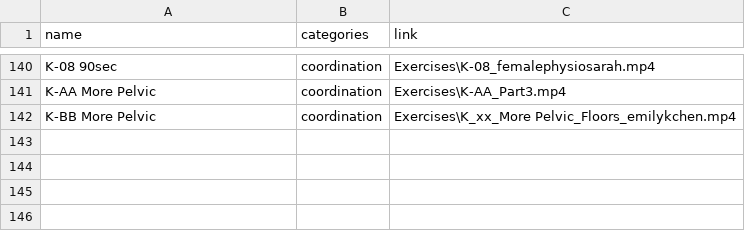
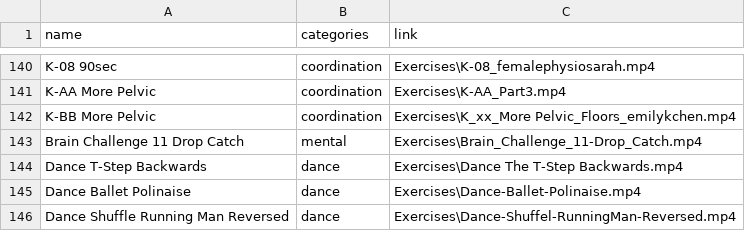
Before and after one commit to AlanChudnow/Exercise_Reminder, a CSV file: Exercise_Reminder.csv, drawn as a sheet; only a part is shown, gaps mark what is left out.

```diff
--- a/Exercise_Reminder.csv
+++ b/Exercise_Reminder.csv
@@ -142 +142,5 @@ K-AA More Pelvic,coordination,Exercises\K-AA_Part3.mp4,
 K-BB More Pelvic,coordination,Exercises\K_xx_More Pelvic_Floors_emilykchen.mp4,
+Brain Challenge 11 Drop Catch,mental,Exercises\Brain_Challenge_11-Drop_Catch.mp4,
+Dance T-Step Backwards,dance,Exercises\Dance The T-Step Backwards.mp4,
+Dance Ballet Polinaise,dance,Exercises\Dance-Ballet-Polinaise.mp4,
+Dance Shuffle Running Man Reversed,dance,Exercises\Dance-Shuffel-RunningMan-Reversed.mp4,
```
Also changed, not shown: 25 other files.
